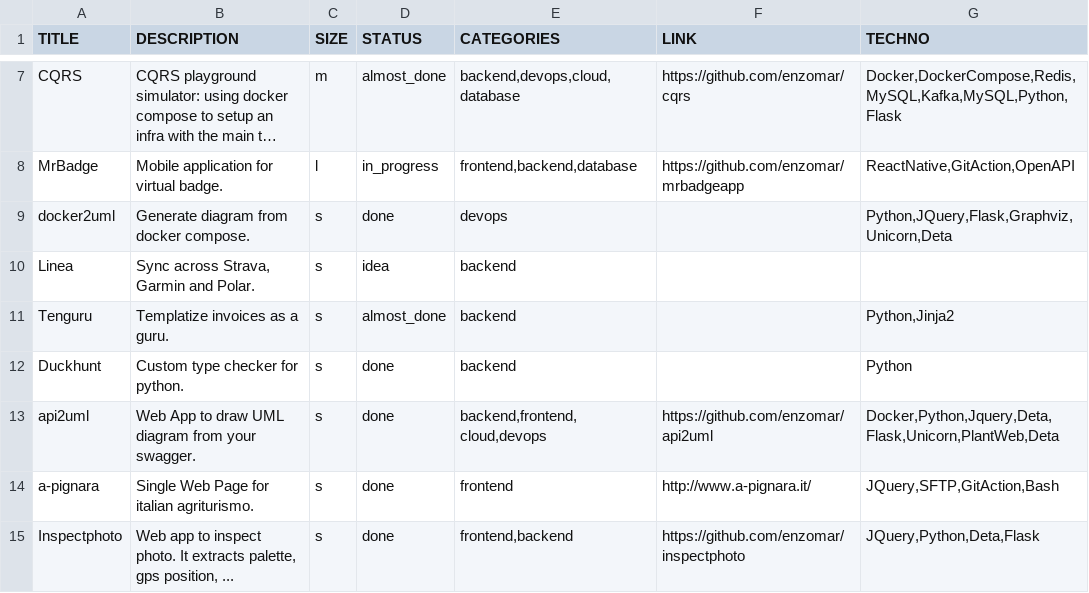
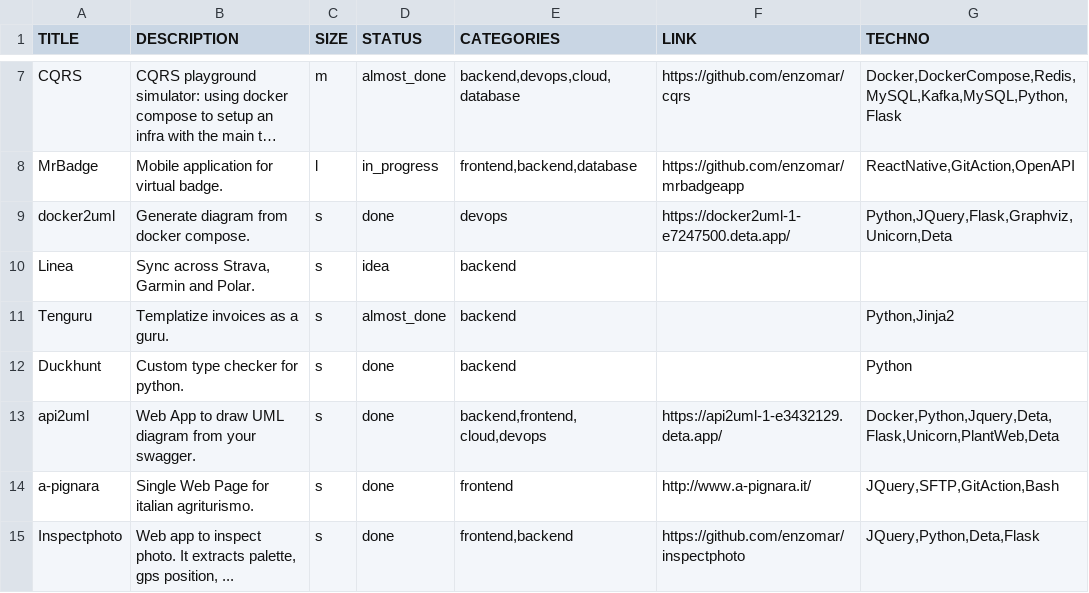
Before and after one commit to enzomar/enzomar.github.io, a CSV file: projects.csv, drawn as a sheet; only a part is shown, gaps mark what is left out; long unchanged cells end in ….

```diff
--- a/projects.csv
+++ b/projects.csv
@@ -8,3 +8,3 @@
 "MrBadge";"Mobile application for virtual badge.";" l";"in_progress";"frontend,backend,database";" https://github.com/enzomar/mrbadgeapp";"ReactNative,GitAction,OpenAPI"
-"docker2uml";"Generate diagram from docker compose.";" s";"done";"devops";"";"Python,JQuery,Flask,Graphviz,Unicorn,Deta"
+"docker2uml";"Generate diagram from docker compose.";" s";"done";"devops";"https://docker2uml-1-e7247500.deta.app/";"Python,JQuery,Flask,Graphviz,Unicorn,Deta"
 "Linea";"Sync across Strava, Garmin and Polar.";" s";"idea";"backend";" ";""
@@ -12,3 +12,3 @@
 "Duckhunt";"Custom type checker for python.";" s";"done";"backend";"";"Python"
-"api2uml";"Web App to draw UML diagram from your swagger.";" s";"done";"backend,frontend, cloud,devops";" https://github.com/enzomar/api2uml ";"Docker,Python,Jquery,Deta,Flask,Unicorn,PlantWeb,Deta"
+"api2uml";"Web App to draw UML diagram from your swagger.";" s";"done";"backend,frontend, cloud,devops";"https://api2uml-1-e3432129.deta.app/";"Docker,Python,Jquery,Deta,Flask,Unicorn,PlantWeb,Deta"
 "a-pignara";"Single Web Page for italian agriturismo.";" s";"done";"frontend";" http://www.a-pignara.it/";"JQuery,SFTP,GitAction,Bash"
```
Also changed, not shown: 2 other files.
